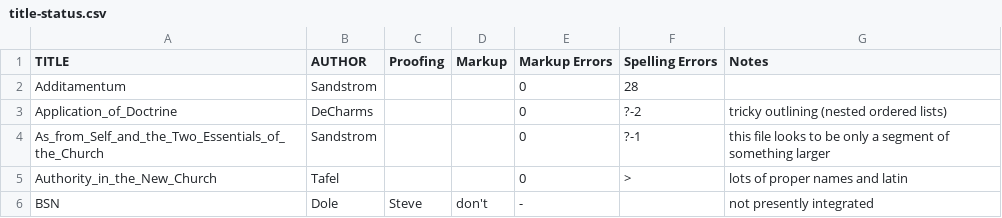
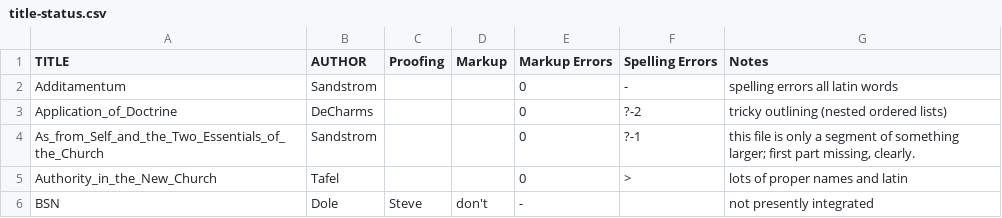
Before and after one commit to New-Christian-Bible-Study/swedenborg-collateral-literature, a CSV file: docs/title-status.csv, drawn as a sheet; only a part is shown.

```diff
--- a/docs/title-status.csv
+++ b/docs/title-status.csv
@@ -1,5 +1,5 @@
 TITLE,AUTHOR,Proofing,Markup,Markup Errors,Spelling Errors,Notes
-Additamentum,Sandstrom,,,0,28,
+Additamentum,Sandstrom,,,0,-,spelling errors all latin words
 Application_of_Doctrine,DeCharms,,,0,?-2,tricky outlining (nested ordered lists)
-As_from_Self_and_the_Two_Essentials_of_the_Church,Sandstrom,,,0,?-1,this file looks to be only a segment of something larger
+As_from_Self_and_the_Two_Essentials_of_the_Church,Sandstrom,,,0,?-1,"this file is only a segment of something larger; first part missing, clearly."
 Authority_in_the_New_Church,Tafel,,,0,>,lots of proper names and latin
```
Also changed, not shown: 4 other files.
